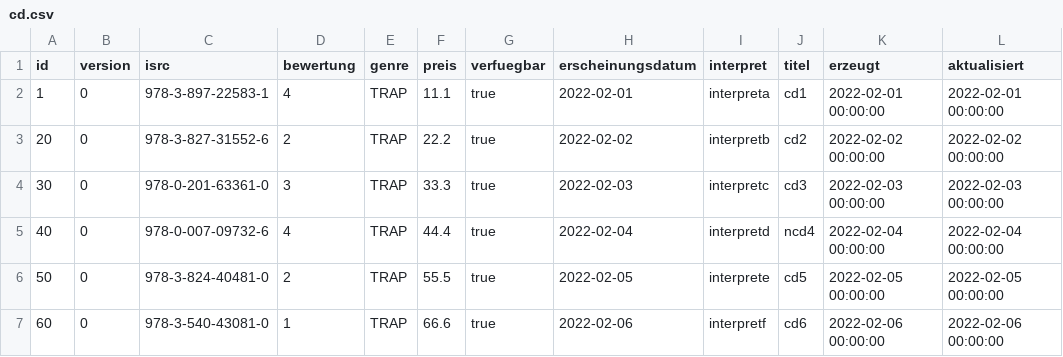
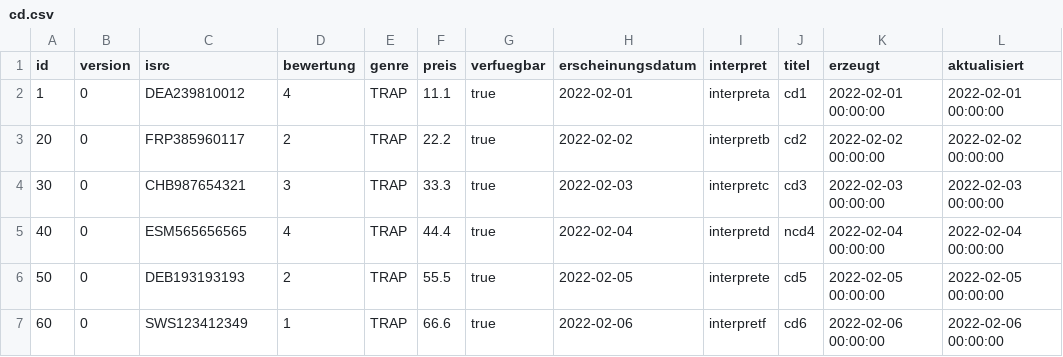
Before and after one commit to lafi1011/cd, a CSV file: .extras/db/postgres/csv/cd.csv, drawn as a sheet.

```diff
--- a/.extras/db/postgres/csv/cd.csv
+++ b/.extras/db/postgres/csv/cd.csv
@@ -1,7 +1,7 @@
 id;version;isrc;bewertung;genre;preis;verfuegbar;erscheinungsdatum;interpret;titel;erzeugt;aktualisiert
-1;0;978-3-897-22583-1;4;TRAP;11.1;true;2022-02-01;interpreta;cd1;2022-02-01 00:00:00;2022-02-01 00:00:00
-20;0;978-3-827-31552-6;2;TRAP;22.2;true;2022-02-02;interpretb;cd2;2022-02-02 00:00:00;2022-02-02 00:00:00
-30;0;978-0-201-63361-0;3;TRAP;33.3;true;2022-02-03;interpretc;cd3;2022-02-03 00:00:00;2022-02-03 00:00:00
-40;0;978-0-007-09732-6;4;TRAP;44.4;true;2022-02-04;interpretd;ncd4;2022-02-04 00:00:00;2022-02-04 00:00:00
-50;0;978-3-824-40481-0;2;TRAP;55.5;true;2022-02-05;interprete;cd5;2022-02-05 00:00:00;2022-02-05 00:00:00
-60;0;978-3-540-43081-0;1;TRAP;66.6;true;2022-02-06;interpretf;cd6;2022-02-06 00:00:00;2022-02-06 00:00:00
+1;0;DEA239810012;4;TRAP;11.1;true;2022-02-01;interpreta;cd1;2022-02-01 00:00:00;2022-02-01 00:00:00
+20;0;FRP385960117;2;TRAP;22.2;true;2022-02-02;interpretb;cd2;2022-02-02 00:00:00;2022-02-02 00:00:00
+30;0;CHB987654321;3;TRAP;33.3;true;2022-02-03;interpretc;cd3;2022-02-03 00:00:00;2022-02-03 00:00:00
+40;0;ESM565656565;4;TRAP;44.4;true;2022-02-04;interpretd;ncd4;2022-02-04 00:00:00;2022-02-04 00:00:00
+50;0;DEB193193193;2;TRAP;55.5;true;2022-02-05;interprete;cd5;2022-02-05 00:00:00;2022-02-05 00:00:00
+60;0;SWS123412349;1;TRAP;66.6;true;2022-02-06;interpretf;cd6;2022-02-06 00:00:00;2022-02-06 00:00:00
```
Also changed, not shown: .extras/db/mysql/csv/cd.csv, 21 other files.
